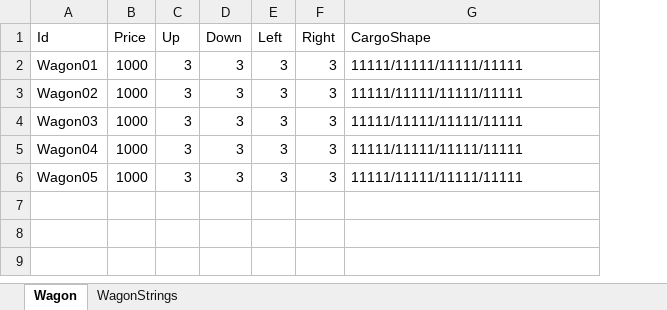
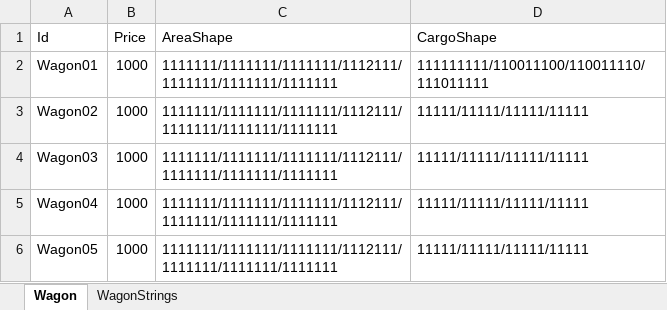
Before and after one commit to FChaGD/Merchant_VibeCode, an Excel workbook: VibeProject1/Assets/Table/Caravan/Wagon.xlsx, sheet Wagon, drawn as a sheet; values as stored, in another font and other column widths than the file's, no borders; removed rows and columns are numbered as before the commit, all else as after; the diff names each change by its address in the sheet, - before the commit and + after, or states it on an @@ line.

```diff
--- a/VibeProject1/Assets/Table/Caravan/Wagon.xlsx (sheet Wagon)
+++ b/VibeProject1/Assets/Table/Caravan/Wagon.xlsx (sheet Wagon)
-column C (Up), rows 2-6: all 3
-column D (Down), rows 2-6: all 3
-column E (Left), rows 2-6: all 3
-column F (Right), rows 2-6: all 3
+column C (AreaShape), rows 2-6: all 1111111/1111111/1111111/1112111/1111111/1111111/1111111
-D2 (CargoShape): 11111/11111/11111/11111
+D2 (CargoShape): 111111111/110011100/110011110/111011111
```
Also changed, not shown: VibeProject1/Assets/Table/Caravan/Facility.xlsx, 25 other files.
